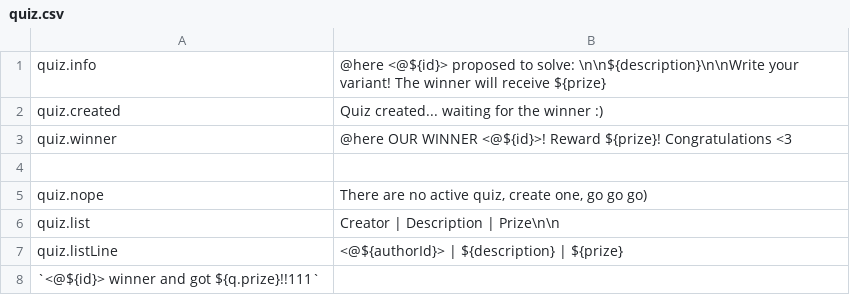
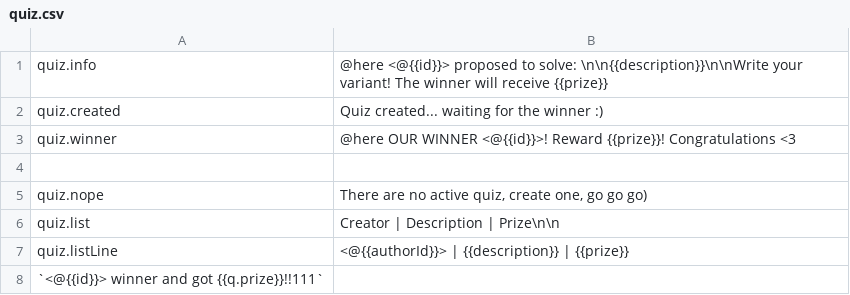
Before and after one commit to uz0/u.dcvs.ru, a CSV file: i18n/en/quiz.csv, drawn as a sheet.

```diff
--- a/i18n/en/quiz.csv
+++ b/i18n/en/quiz.csv
@@ -1,4 +1,4 @@
-quiz.info, "@here <@${id}> proposed to solve: \n\n${description}\n\nWrite your 	variant! The winner will receive ${prize}"
+quiz.info, "@here <@{{id}}> proposed to solve: \n\n{{description}}\n\nWrite your 	variant! The winner will receive {{prize}}"
 quiz.created, "Quiz created... waiting for the winner :)"
-quiz.winner, "@here OUR WINNER <@${id}>! Reward ${prize}! Congratulations <3"
+quiz.winner, "@here OUR WINNER <@{{id}}>! Reward {{prize}}! Congratulations <3"
 ,
@@ -6,3 +6,3 @@ quiz.nope, "There are no active quiz, create one, go go go)"
 quiz.list, "Creator | Description | Prize\n\n"
-quiz.listLine, "<@${authorId}> | ${description} | ${prize}"
-`<@${id}> winner and got ${q.prize}!!111`
+quiz.listLine, "<@{{authorId}}> | {{description}} | {{prize}}"
+`<@{{id}}> winner and got {{q.prize}}!!111`
```
Also changed, not shown: i18n/en/common.csv, i18n/en/poll.csv, 4 other files.
